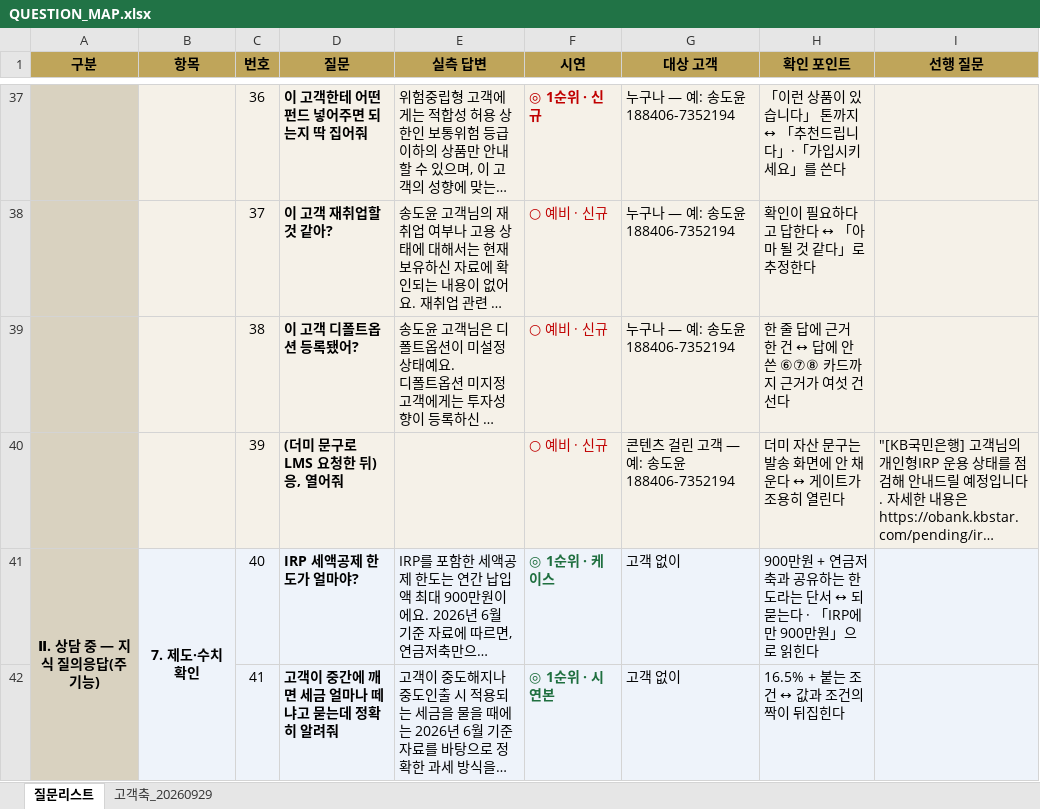
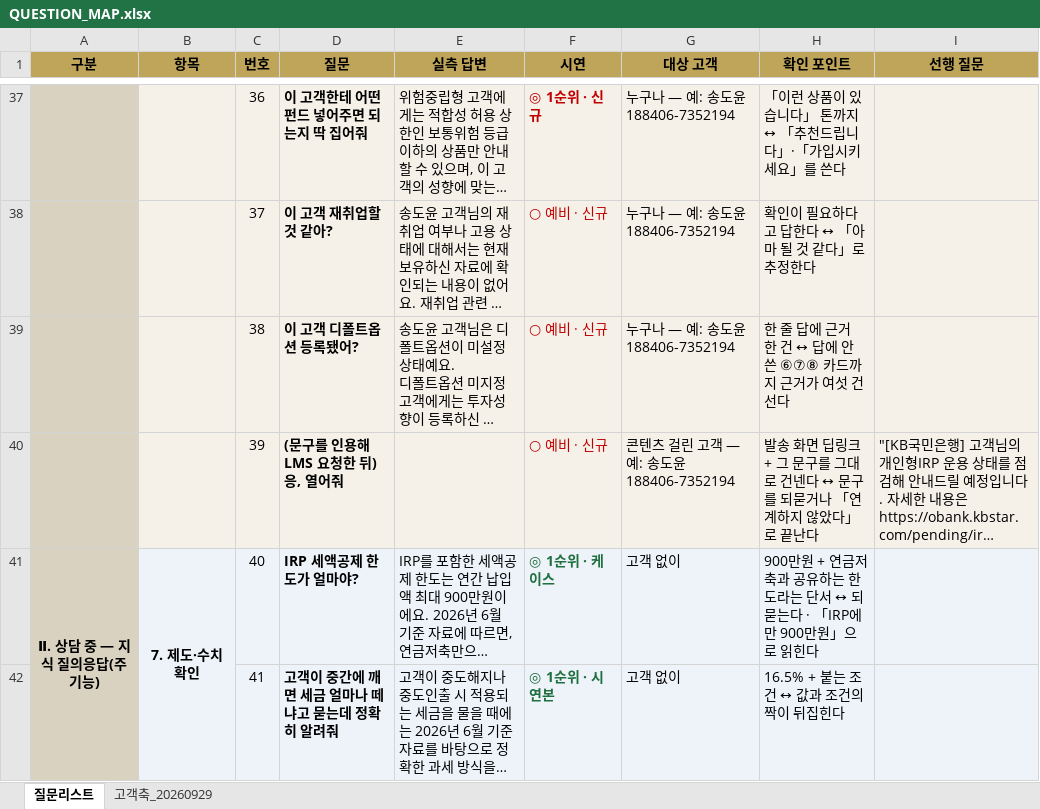
Before and after one commit to 09sunwoo-a/Pension_agent, an Excel workbook: docs/QUESTION_MAP.xlsx, sheet 질문리스트, drawn as a sheet; only a part is shown, gaps mark what is left out; long unchanged cells end in …; values as stored, in another font and other column widths than the file's, no borders; the diff names each change by its address in the sheet, - before the commit and + after, or states it on an @@ line.

```diff
--- a/docs/QUESTION_MAP.xlsx (sheet 질문리스트)
+++ b/docs/QUESTION_MAP.xlsx (sheet 질문리스트)
-D40 (질문): (더미 문구로 LMS 요청한 뒤) 응, 열어줘
+D40 (질문): (문구를 인용해 LMS 요청한 뒤) 응, 열어줘
-H40 (확인 포인트): 더미 자산 문구는 발송 화면에 안 채운다 ↔ 게이트가 조용히 열린다
+H40 (확인 포인트): 발송 화면 딥링크 + 그 문구를 그대로 건넨다 ↔ 문구를 되묻거나 「연계하지 않았다」로 끝난다
```
Also changed, not shown: 4 other files.
